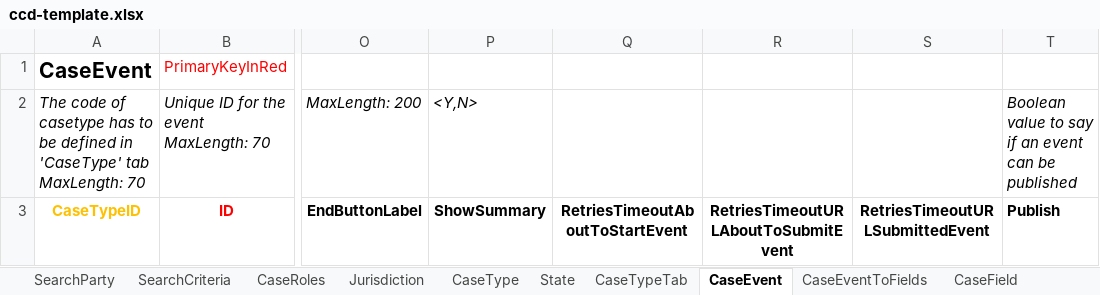
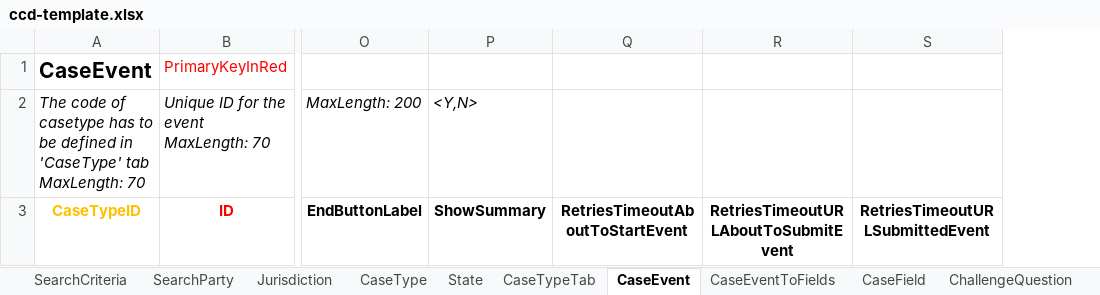
Before and after one commit to hmcts/et-ccd-definitions-scotland, an Excel workbook: data/ccd-template.xlsx, sheet CaseEvent, drawn as a sheet; only a part is shown, gaps mark what is left out; values as stored, in another font and other column widths than the file's, no borders; the diff names each change by its address in the sheet, - before the commit and + after, or states it on an @@ line.

```diff
--- a/data/ccd-template.xlsx (sheet CaseEvent)
+++ b/data/ccd-template.xlsx (sheet CaseEvent)
@@ sheet tab order changed: SearchCriteria | SearchParty | Jurisdiction | CaseType | State | CaseTypeTab | CaseEvent | CaseEventToFields | CaseField | ChallengeQuestion @@
-column T, rows 2-3: Boolean value to say if an event can be published | Publish
```
Also changed, not shown: sheet ComplexTypes, sheet CaseField, sheet CaseEventToFields, sheet AuthorisationCaseType, sheet AuthorisationComplexType, sheet UserProfile, 2 more sheets, other sheet tabs, 1 other file.
